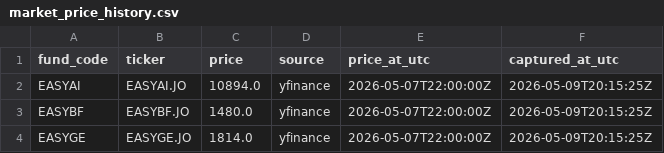
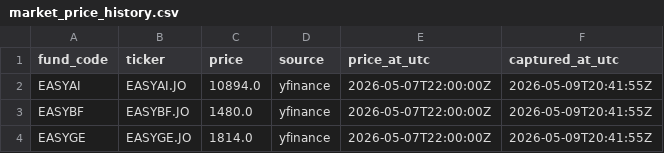
Before and after one commit to JonnIEnglish/easy-tracker, a CSV file: data/market_price_history.csv, drawn as a sheet.

```diff
--- a/data/market_price_history.csv
+++ b/data/market_price_history.csv
@@ -1,4 +1,4 @@
 fund_code,ticker,price,source,price_at_utc,captured_at_utc
-EASYAI,EASYAI.JO,10894.0,yfinance,2026-05-07T22:00:00Z,2026-05-09T20:15:25Z
-EASYBF,EASYBF.JO,1480.0,yfinance,2026-05-07T22:00:00Z,2026-05-09T20:15:25Z
-EASYGE,EASYGE.JO,1814.0,yfinance,2026-05-07T22:00:00Z,2026-05-09T20:15:25Z
+EASYAI,EASYAI.JO,10894.0,yfinance,2026-05-07T22:00:00Z,2026-05-09T20:41:55Z
+EASYBF,EASYBF.JO,1480.0,yfinance,2026-05-07T22:00:00Z,2026-05-09T20:41:55Z
+EASYGE,EASYGE.JO,1814.0,yfinance,2026-05-07T22:00:00Z,2026-05-09T20:41:55Z
```
Also changed, not shown: data/nav_history.csv, data/snapshot_log.csv, 7 other files.
